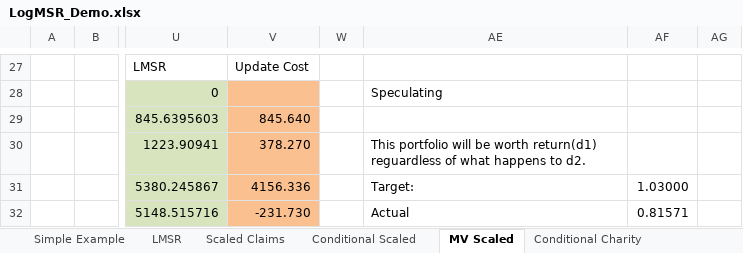
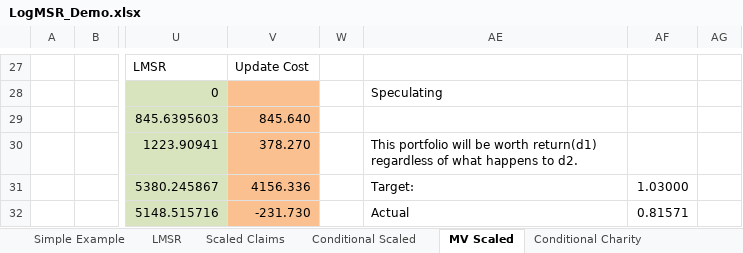
Before and after one commit to psztorc/Truthcoin, an Excel workbook: docs/LogMSR_Demo.xlsx, sheet MV Scaled, drawn as a sheet; only a part is shown, gaps mark what is left out; values as stored, in another font and other column widths than the file's, no borders; charts and pictures not drawn; the diff names each change by its address in the sheet, - before the commit and + after, or states it on an @@ line.

Commit message:
FAQ Update
Also, I misspelled a word in the Excel file.

```diff
--- a/docs/LogMSR_Demo.xlsx (sheet MV Scaled)
+++ b/docs/LogMSR_Demo.xlsx (sheet MV Scaled)
-AE30: …worth return(d1) reguardless of what…
+AE30: …worth return(d1) regardless of what…
```
Also changed, not shown: charts or pictures, 1 other file.
